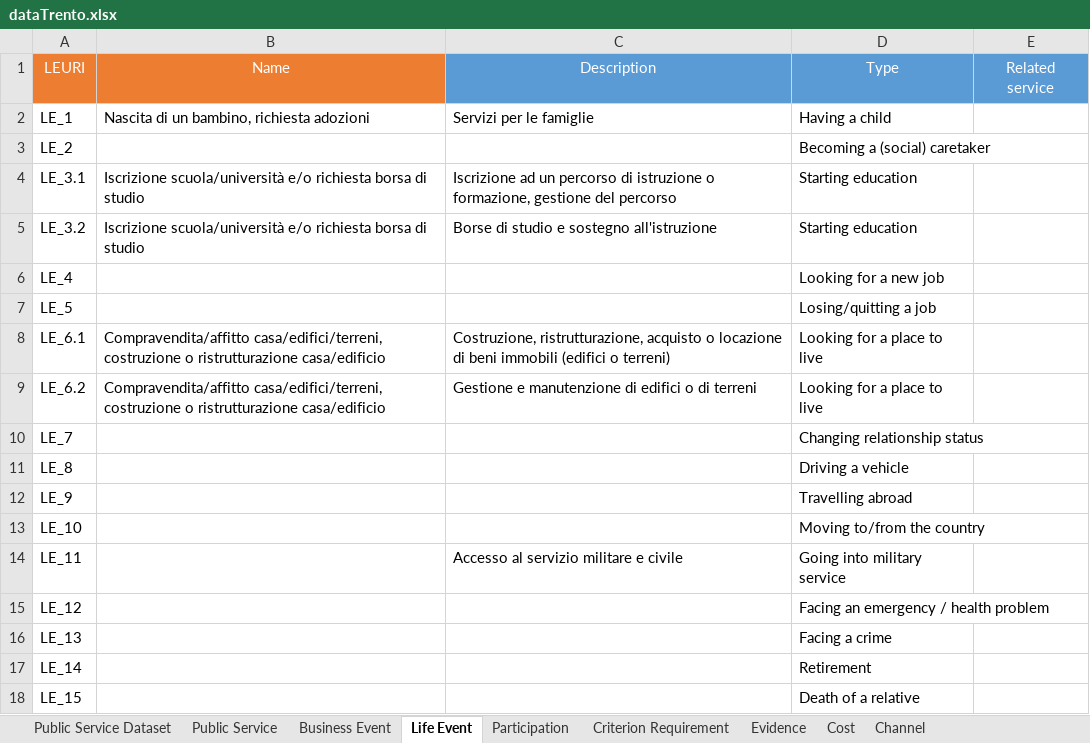
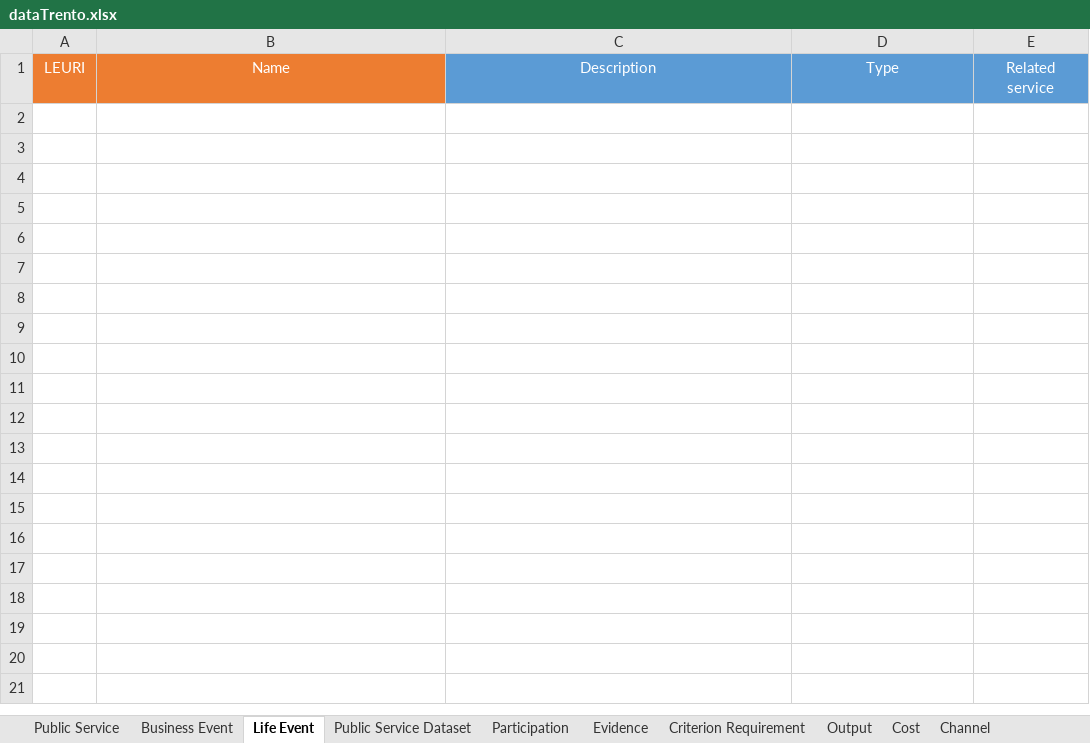
Before and after one commit to SEMICeu/Trento_conversionToRDF, an Excel workbook: source-data/dataTrento/dataTrento.xlsx, sheet Life Event, drawn as a sheet; values as stored, in another font and other column widths than the file's, no borders; the diff names each change by its address in the sheet, - before the commit and + after, or states it on an @@ line.

```diff
--- a/source-data/dataTrento/dataTrento.xlsx (sheet Life Event)
+++ b/source-data/dataTrento/dataTrento.xlsx (sheet Life Event)
@@ sheet tab order changed: Public Service | Business Event | Life Event | Public Service Dataset | Participation | Evidence | Criterion Requirement | Output | Cost | Channel @@
-row 2: LE_1 | Nascita di un bambino, richiesta adozioni | Servizi per le famiglie | Having a child
-row 3: LE_2 |  |  | Becoming a (social) caretaker
-row 4: LE_3.1 | Iscrizione scuola/università e/o richiesta borsa di studio | Iscrizione ad un percorso di istruzione o formazione, gestione del percorso | Starting education
-row 5: LE_3.2 | Iscrizione scuola/università e/o richiesta borsa di studio | Borse di studio e sostegno all'istruzione | Starting education
-row 6: LE_4 |  |  | Looking for a new job
-row 7: LE_5 |  |  | Losing/quitting a job
-row 8: LE_6.1 | Compravendita/affitto casa/edifici/terreni, costruzione o ristrutturazione casa/edificio | Costruzione, ristrutturazione, acquisto o locazione di beni immobili (edifici o terreni) | Looking for a place to live
-row 9: LE_6.2 | Compravendita/affitto casa/edifici/terreni, costruzione o ristrutturazione casa/edificio | Gestione e manutenzione di edifici o di terreni | Looking for a place to live
-row 10: LE_7 |  |  | Changing relationship status
-row 11: LE_8 |  |  | Driving a vehicle
-row 12: LE_9 |  |  | Travelling abroad
-row 13: LE_10 |  |  | Moving to/from the country
-row 14: LE_11 |  | Accesso al servizio militare e civile | Going into military service
-row 15: LE_12 |  |  | Facing an emergency / health problem
-row 16: LE_13 |  |  | Facing a crime
-row 17: LE_14 |  |  | Retirement
-row 18: LE_15 |  |  | Death of a relative
```
Also changed, not shown: sheet Public Service, sheet Contact Point, sheet Public Organisation, sheet Evidence, sheet Business Event, sheet Legal Resource, 6 more sheets, charts or pictures.
